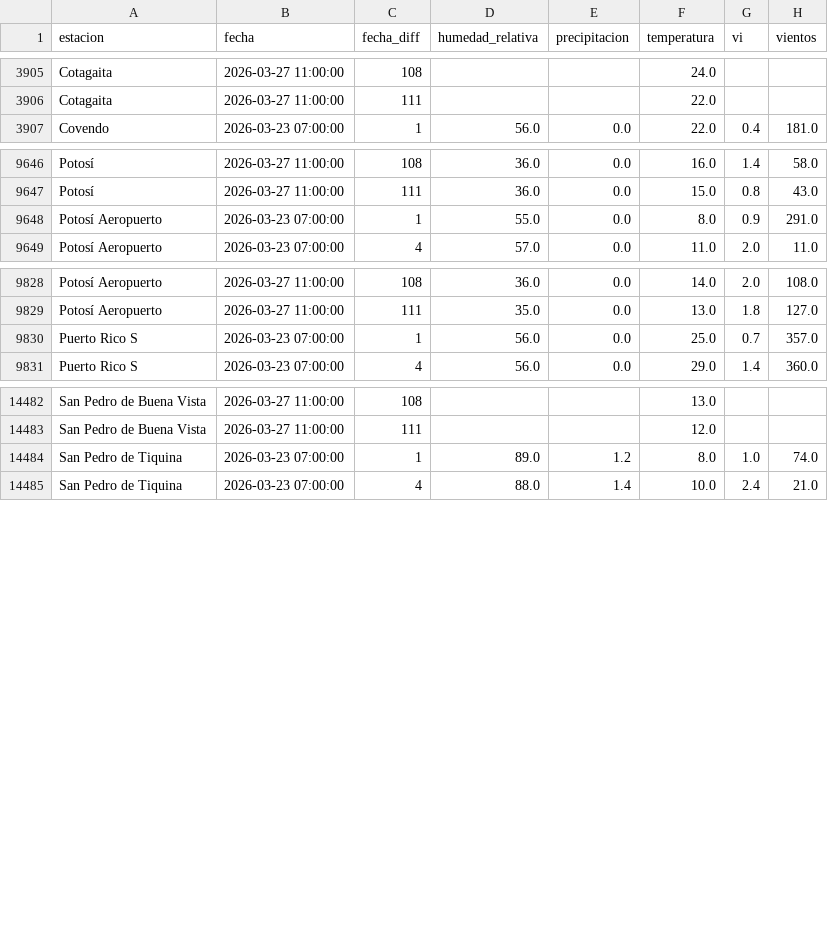
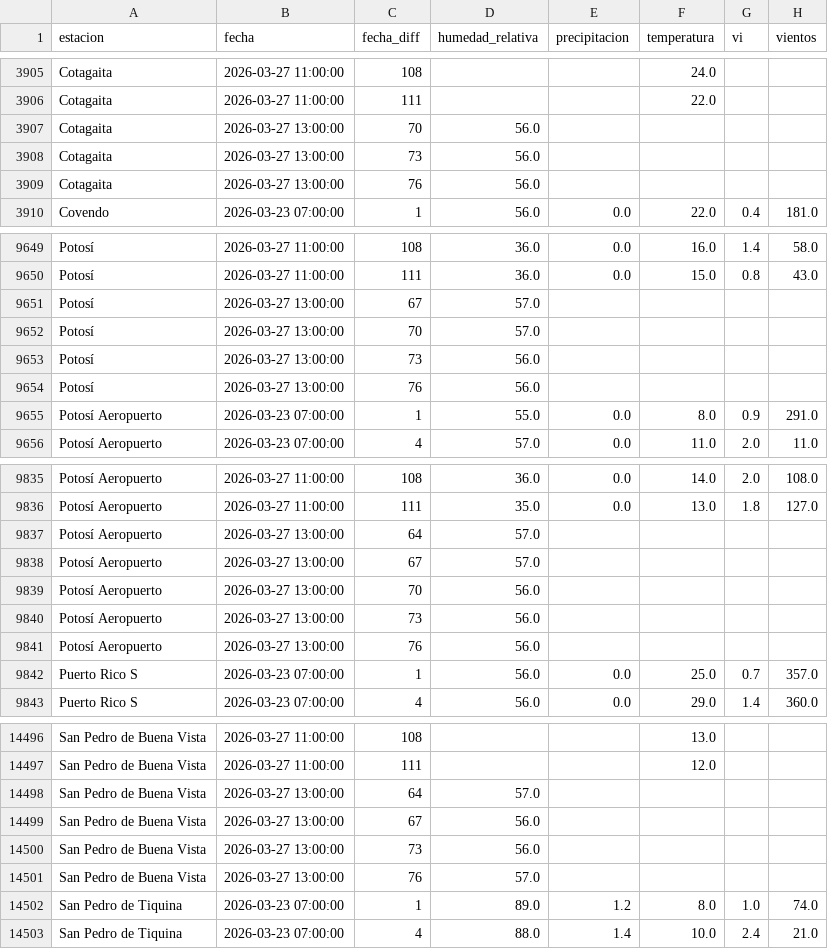
Before and after one commit to sociedatos/bo-meteorologia, a CSV file: data_forecast/2026/202612.csv, drawn as a sheet; only a part is shown, gaps mark what is left out; the diff covers the shown part only; the diff names each change by its address in the sheet, - before the commit and + after, or states it on an @@ line.

Commit message:
[ci] actualización forecasts senamhi

```diff
--- a/data_forecast/2026/202612.csv
+++ b/data_forecast/2026/202612.csv
+row 3907: Cotagaita | 2026-03-27 13:00:00 | 70 | 56.0
+row 3908: Cotagaita | 2026-03-27 13:00:00 | 73 | 56.0
+row 3909: Cotagaita | 2026-03-27 13:00:00 | 76 | 56.0
+row 9651: Potosí | 2026-03-27 13:00:00 | 67 | 57.0
+row 9652: Potosí | 2026-03-27 13:00:00 | 70 | 57.0
+row 9653: Potosí | 2026-03-27 13:00:00 | 73 | 56.0
+row 9654: Potosí | 2026-03-27 13:00:00 | 76 | 56.0
+row 9837: Potosí Aeropuerto | 2026-03-27 13:00:00 | 64 | 57.0
+row 9838: Potosí Aeropuerto | 2026-03-27 13:00:00 | 67 | 57.0
+row 9839: Potosí Aeropuerto | 2026-03-27 13:00:00 | 70 | 56.0
+row 9840: Potosí Aeropuerto | 2026-03-27 13:00:00 | 73 | 56.0
+row 9841: Potosí Aeropuerto | 2026-03-27 13:00:00 | 76 | 56.0
+row 14498: San Pedro de Buena Vista | 2026-03-27 13:00:00 | 64 | 57.0
+row 14499: San Pedro de Buena Vista | 2026-03-27 13:00:00 | 67 | 56.0
+row 14500: San Pedro de Buena Vista | 2026-03-27 13:00:00 | 73 | 56.0
+row 14501: San Pedro de Buena Vista | 2026-03-27 13:00:00 | 76 | 57.0
```
Also changed, not shown: 9 added rows elsewhere in this file.
